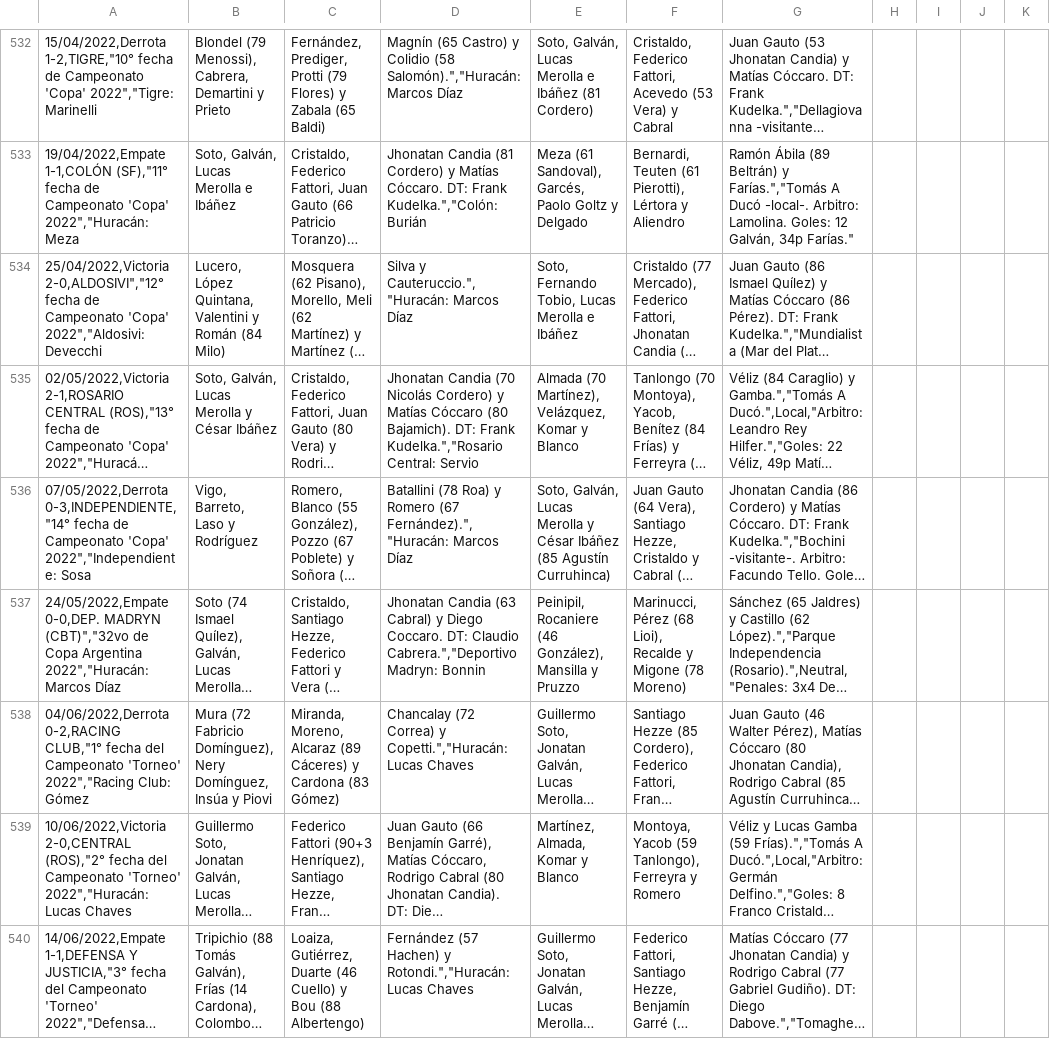
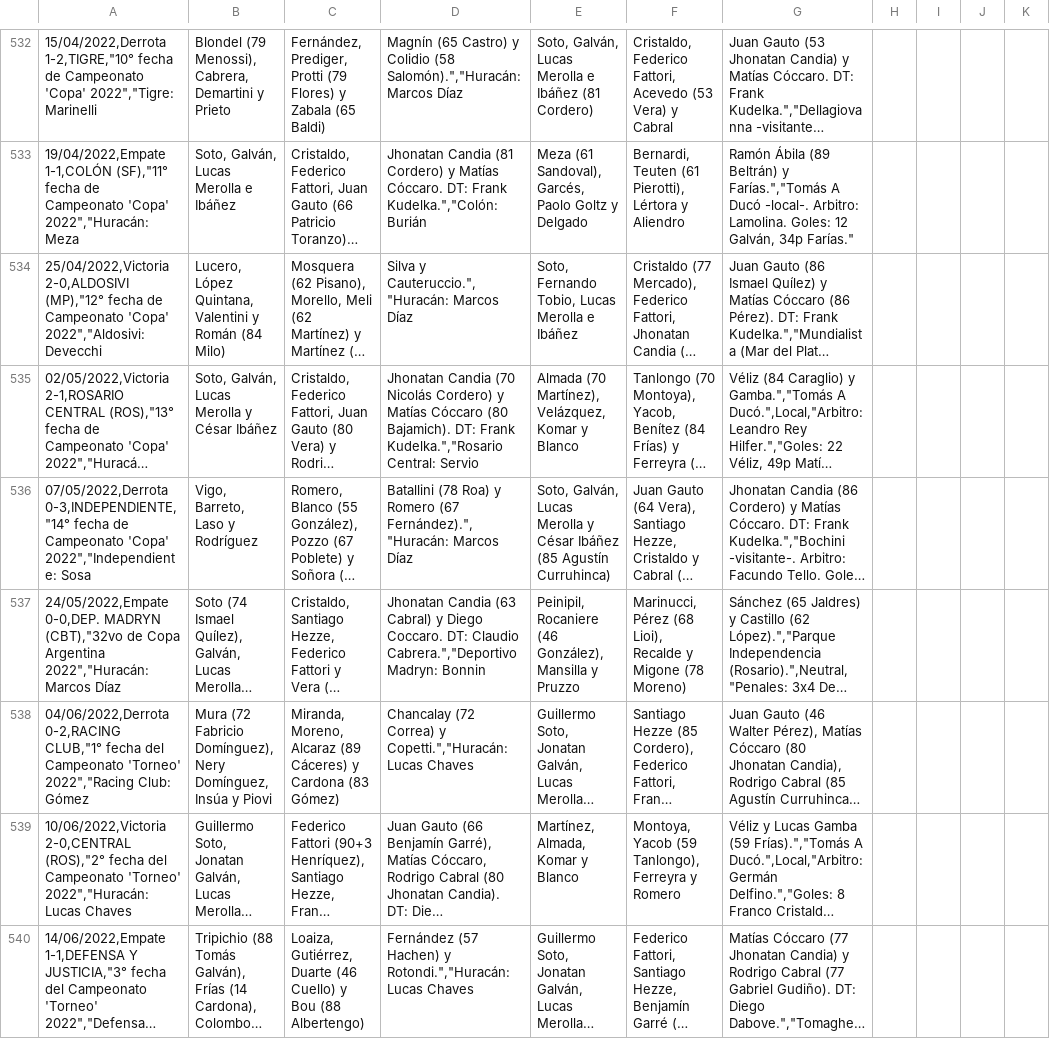
Before and after one commit to globopedia/Artids, a CSV file: Encuentros_Huracan.csv, drawn as a sheet; only a part is shown, gaps mark what is left out; long unchanged cells end in …; the diff covers the shown part only; the diff names each change by its address in the sheet, - before the commit and + after, or states it on an @@ line.

Commit message:
Update Encuentros_Huracan.csv

```diff
--- a/Encuentros_Huracan.csv
+++ b/Encuentros_Huracan.csv
-A534: 25/04/2022,Victoria 2-0,ALDOSIVI","12° fecha de…
+A534: 25/04/2022,Victoria 2-0,ALDOSIVI (MP),"12° fecha de…
-A537: …0-0,DEP. MADRYN (CBT)","32vo de Copa…
+A537: …0-0,DEP. MADRYN (CBT),"32vo de Copa…
```
Also changed, not shown: 10 edited cells elsewhere in this file.
